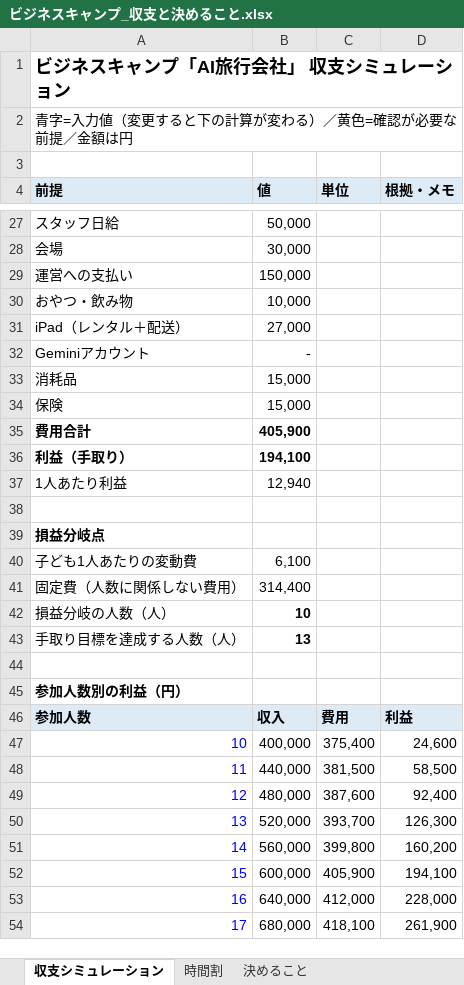
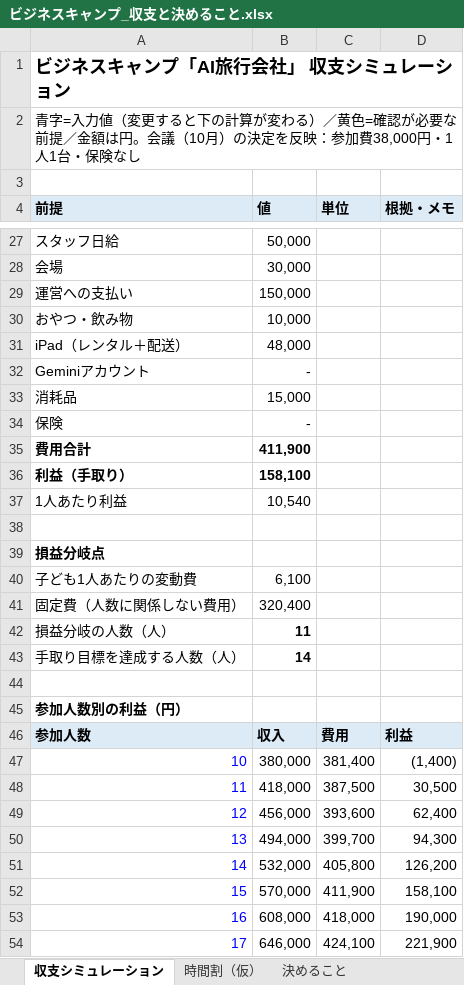
Before and after one commit to kazunurse/-, an Excel workbook: タスク管理エージェント/ビジネスキャンプ/ビジネスキャンプ_収支と決めること.xlsx, sheet 収支シミュレーション, drawn as a sheet; only a part is shown, gaps mark what is left out; values as stored, in another font and other column widths than the file's, no borders; the diff covers the shown part only; the diff names each change by its address in the sheet, - before the commit and + after, or states it on an @@ line.

```diff
--- a/タスク管理エージェント/ビジネスキャンプ/ビジネスキャンプ_収支と決めること.xlsx (sheet 収支シミュレーション)
+++ b/タスク管理エージェント/ビジネスキャンプ/ビジネスキャンプ_収支と決めること.xlsx (sheet 収支シミュレーション)
-sheet tab: 時間割
+sheet tab: 時間割（仮）
-A2 (前提): …金額は円
+A2 (前提): …金額は円。会議（10月）の決定を反映：参加費38,000円・1人1台・保険なし
-B31 (値): 27,000
+B31 (値): 48,000
-B34 (値): 15,000
+B34 (値): -
-B35 (値): 405,900
+B35 (値): 411,900
-B36 (値): 194,100
+B36 (値): 158,100
-B37 (値): 12,940
+B37 (値): 10,540
-B41 (値): 314,400
+B41 (値): 320,400
-B42 (値): 10
+B42 (値): 11
-B43 (値): 13
+B43 (値): 14
-B47 (値): 400,000
+B47 (値): 380,000
-C47 (単位): 375,400
+C47 (単位): 381,400
-D47 (根拠・メモ): 24,600
+D47 (根拠・メモ): (1,400)
-B48 (値): 440,000
+B48 (値): 418,000
-C48 (単位): 381,500
+C48 (単位): 387,500
-D48 (根拠・メモ): 58,500
+D48 (根拠・メモ): 30,500
-B49 (値): 480,000
+B49 (値): 456,000
-C49 (単位): 387,600
+C49 (単位): 393,600
-D49 (根拠・メモ): 92,400
+D49 (根拠・メモ): 62,400
-B50 (値): 520,000
+B50 (値): 494,000
-C50 (単位): 393,700
+C50 (単位): 399,700
-D50 (根拠・メモ): 126,300
+D50 (根拠・メモ): 94,300
-B51 (値): 560,000
+B51 (値): 532,000
-C51 (単位): 399,800
+C51 (単位): 405,800
-D51 (根拠・メモ): 160,200
+D51 (根拠・メモ): 126,200
-B52 (値): 600,000
+B52 (値): 570,000
-C52 (単位): 405,900
+C52 (単位): 411,900
-D52 (根拠・メモ): 194,100
+D52 (根拠・メモ): 158,100
-B53 (値): 640,000
+B53 (値): 608,000
-C53 (単位): 412,000
+C53 (単位): 418,000
-D53 (根拠・メモ): 228,000
+D53 (根拠・メモ): 190,000
-B54 (値): 680,000
+B54 (値): 646,000
-C54 (単位): 418,100
+C54 (単位): 424,100
-D54 (根拠・メモ): 261,900
+D54 (根拠・メモ): 221,900
```
Also changed, not shown: 10 edited cells elsewhere in this sheet, sheet 決めること, sheet 時間割（仮）, 4 other files.
